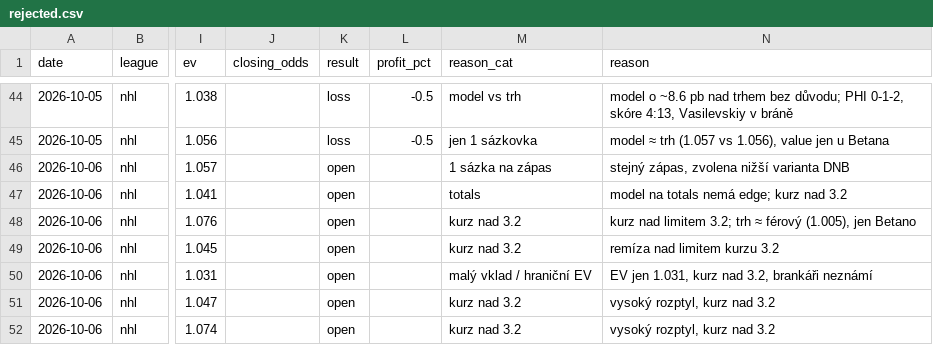
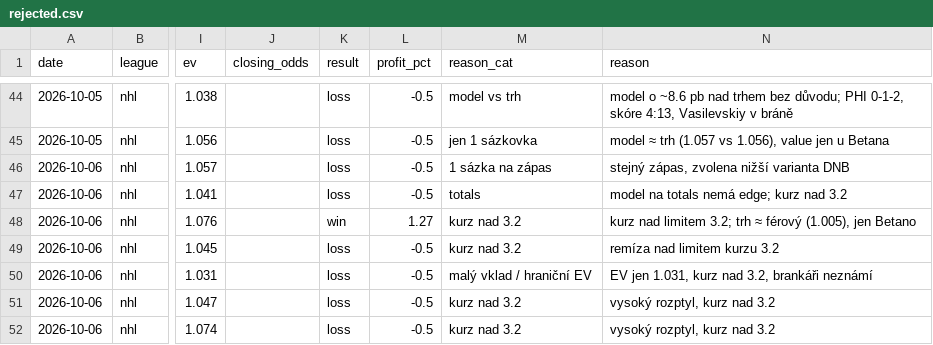
Before and after one commit to dom23jan-debug/bets, a CSV file: journal/rejected.csv, drawn as a sheet; only a part is shown, gaps mark what is left out; the diff names each change by its address in the sheet, - before the commit and + after, or states it on an @@ line.

```diff
--- a/journal/rejected.csv
+++ b/journal/rejected.csv
-K46:K47 (result): open
+K46:K47 (result): loss
-L46:L47 (profit_pct): (empty)
+L46:L47 (profit_pct): -0.5
-K48 (result): open
+K48 (result): win
-L48 (profit_pct): (empty)
+L48 (profit_pct): 1.27
-K49:K52 (result): open
+K49:K52 (result): loss
-L49:L52 (profit_pct): (empty)
+L49:L52 (profit_pct): -0.5
```
Also changed, not shown: journal/bets.csv.
